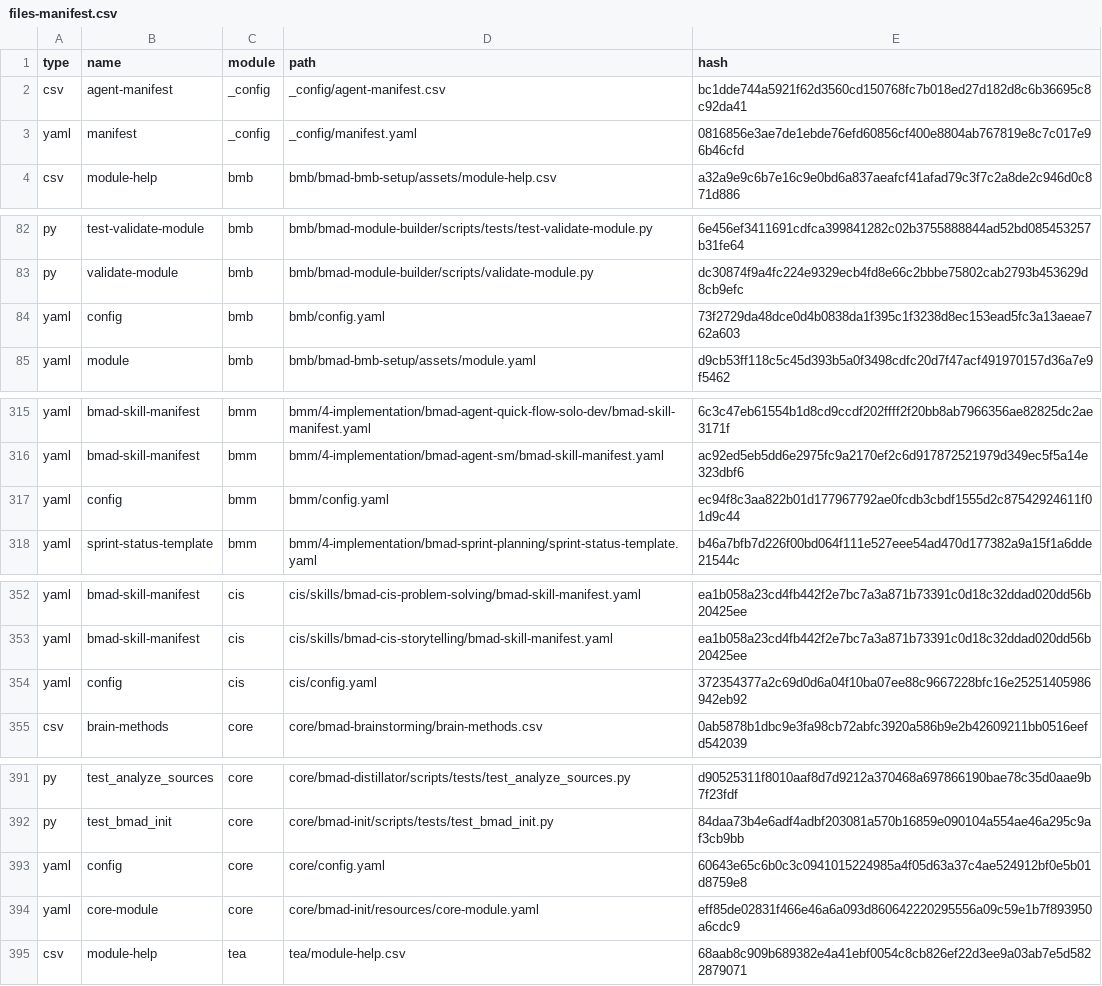
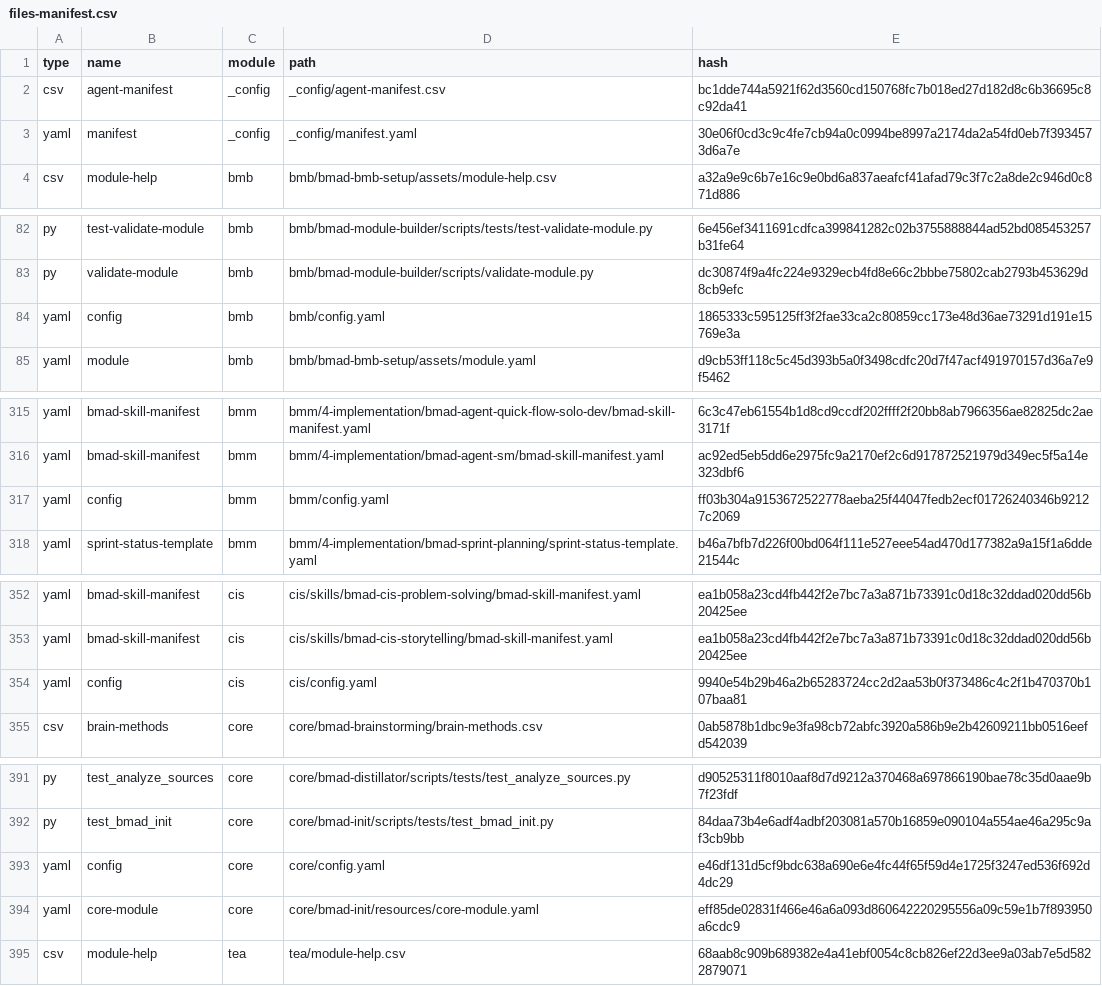
Before and after one commit to flpmorais/FamilyHub, a CSV file: _bmad/_config/files-manifest.csv, drawn as a sheet; only a part is shown, gaps mark what is left out; the diff covers the shown part only.

```diff
--- a/_bmad/_config/files-manifest.csv
+++ b/_bmad/_config/files-manifest.csv
@@ -2,3 +2,3 @@ type,name,module,path,hash
 "csv","agent-manifest","_config","_config/agent-manifest.csv","bc1dde744a5921f62d3560cd150768fc7b018ed27d182d8c6b36695c8c92da41"
-"yaml","manifest","_config","_config/manifest.yaml","0816856e3ae7de1ebde76efd60856cf400e8804ab767819e8c7c017e96b46cfd"
+"yaml","manifest","_config","_config/manifest.yaml","30e06f0cd3c9c4fe7cb94a0c0994be8997a2174da2a54fd0eb7f3934573d6a7e"
 "csv","module-help","bmb","bmb/bmad-bmb-setup/assets/module-help.csv","a32a9e9c6b7e16c9e0bd6a837aeafcf41afad79c3f7c2a8de2c946d0c871d886"
@@ -83,3 +83,3 @@ type,name,module,path,hash
 "py","validate-module","bmb","bmb/bmad-module-builder/scripts/validate-module.py","dc30874f9a4fc224e9329ecb4fd8e66c2bbbe75802cab2793b453629d8cb9efc"
-"yaml","config","bmb","bmb/config.yaml","73f2729da48dce0d4b0838da1f395c1f3238d8ec153ead5fc3a13aeae762a603"
+"yaml","config","bmb","bmb/config.yaml","1865333c595125ff3f2fae33ca2c80859cc173e48d36ae73291d191e15769e3a"
 "yaml","module","bmb","bmb/bmad-bmb-setup/assets/module.yaml","d9cb53ff118c5c45d393b5a0f3498cdfc20d7f47acf491970157d36a7e9f5462"
@@ -316,3 +316,3 @@ type,name,module,path,hash
 "yaml","bmad-skill-manifest","bmm","bmm/4-implementation/bmad-agent-sm/bmad-skill-manifest.yaml","ac92ed5eb5dd6e2975fc9a2170ef2c6d917872521979d349ec5f5a14e323dbf6"
-"yaml","config","bmm","bmm/config.yaml","ec94f8c3aa822b01d177967792ae0fcdb3cbdf1555d2c87542924611f01d9c44"
+"yaml","config","bmm","bmm/config.yaml","ff03b304a9153672522778aeba25f44047fedb2ecf01726240346b92127c2069"
 "yaml","sprint-status-template","bmm","bmm/4-implementation/bmad-sprint-planning/sprint-status-template.yaml","b46a7bfb7d226f00bd064f111e527eee54ad470d177382a9a15f1a6dde21544c"
@@ -353,3 +353,3 @@ type,name,module,path,hash
 "yaml","bmad-skill-manifest","cis","cis/skills/bmad-cis-storytelling/bmad-skill-manifest.yaml","ea1b058a23cd4fb442f2e7bc7a3a871b73391c0d18c32ddad020dd56b20425ee"
-"yaml","config","cis","cis/config.yaml","372354377a2c69d0d6a04f10ba07ee88c9667228bfc16e25251405986942eb92"
+"yaml","config","cis","cis/config.yaml","9940e54b29b46a2b65283724cc2d2aa53b0f373486c4c2f1b470370b107baa81"
 "csv","brain-methods","core","core/bmad-brainstorming/brain-methods.csv","0ab5878b1dbc9e3fa98cb72abfc3920a586b9e2b42609211bb0516eefd542039"
@@ -392,3 +392,3 @@ type,name,module,path,hash
 "py","test_bmad_init","core","core/bmad-init/scripts/tests/test_bmad_init.py","84daa73b4e6adf4adbf203081a570b16859e090104a554ae46a295c9af3cb9bb"
-"yaml","config","core","core/config.yaml","60643e65c6b0c3c0941015224985a4f05d63a37c4ae524912bf0e5b01d8759e8"
+"yaml","config","core","core/config.yaml","e46df131d5cf9bdc638a690e6e4fc44f65f59d4e1725f3247ed536f692d4dc29"
 "yaml","core-module","core","core/bmad-init/resources/core-module.yaml","eff85de02831f466e46a6a093d860642220295556a09c59e1b7f893950a6cdc9"
```
Also changed, not shown: 2 edited cells elsewhere in this file, 27 other files.
